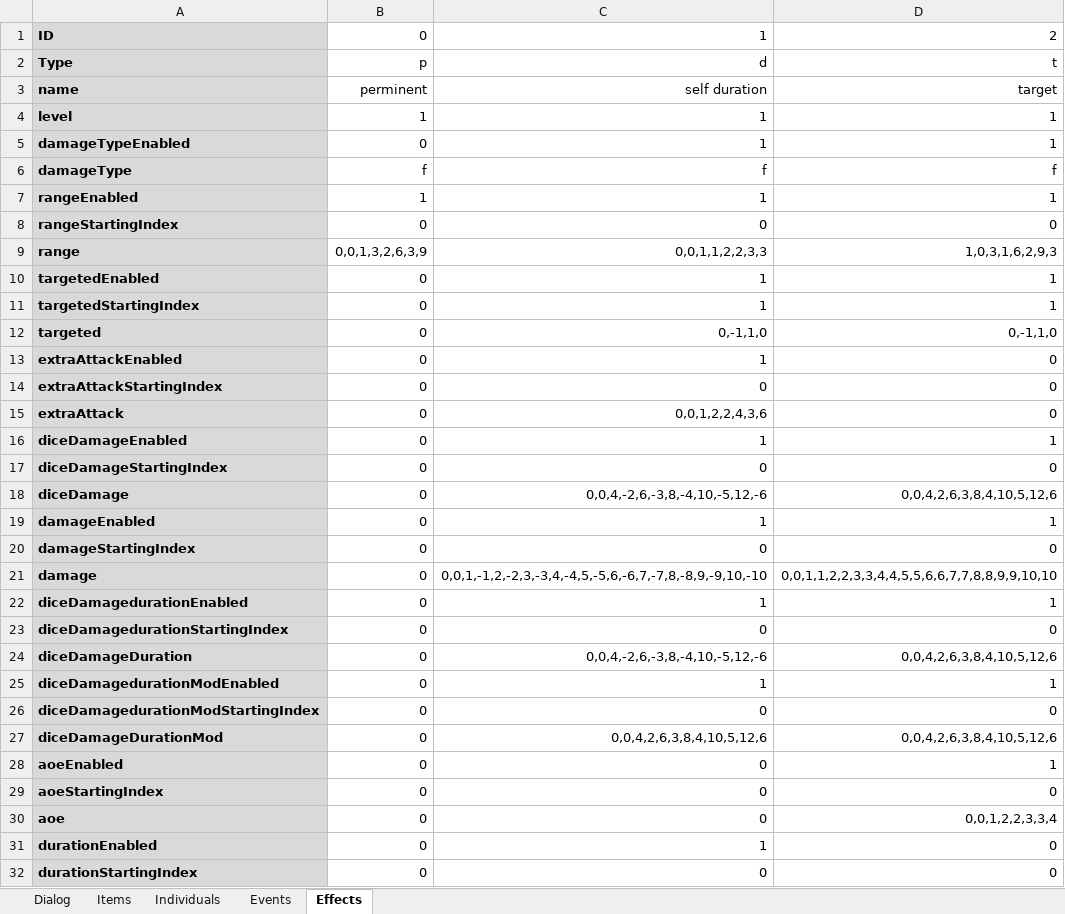
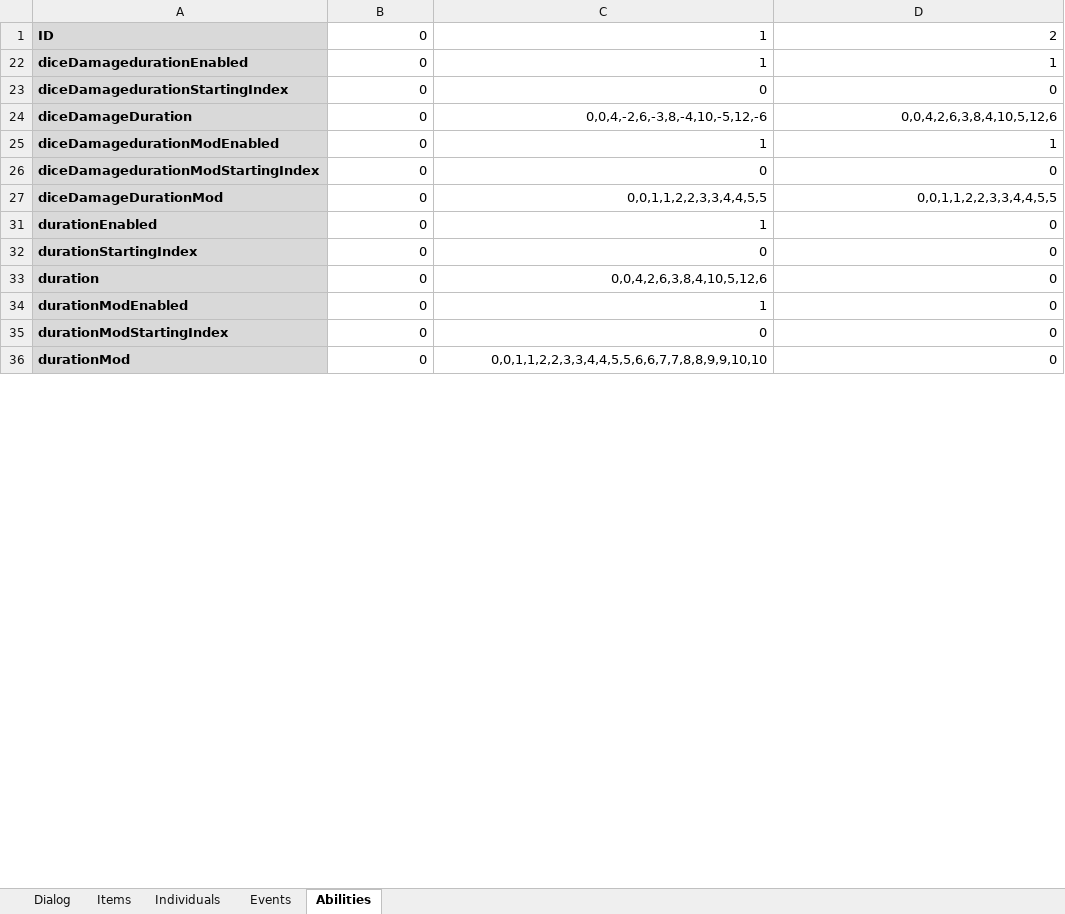
Before and after one commit to schil227/Natural_1, an Excel workbook: GameData.xlsx, sheet Abilities, drawn as a sheet; only a part is shown; the shorter side is filled out with more unchanged rows; values as stored, in another font and other column widths than the file's, no borders; the diff covers the shown part only; the diff names each change by its address in the sheet, - before the commit and + after, or states it on an @@ line.

Commit message:
Started implementing active abilities - they can now be processed each turn similar to active items. Currently they lack full processing, but they expire and can be used in the attributeSum calls.
Fixed a rather annoying bug which stemmed from a string not being
malloc'd large enough - was causing SIGTRAP errors - pretty interesting.

```diff
--- a/GameData.xlsx (sheet Abilities)
+++ b/GameData.xlsx (sheet Abilities)
-sheet tab: Effects
+sheet tab: Abilities
@@ row 2 hidden: Type | p | d | t @@
@@ row 3 hidden: name | perminent | self duration | target @@
@@ row 4 hidden: level | 1 | 1 | 1 @@
@@ row 5 hidden: damageTypeEnabled | 0 | 1 | 1 @@
@@ row 6 hidden: damageType | f | f | f @@
@@ row 7 hidden: rangeEnabled | 1 | 1 | 1 @@
@@ row 8 hidden: rangeStartingIndex | 0 | 0 | 0 @@
@@ row 9 hidden: range | 0,0,1,3,2,6,3,9 | 0,0,1,1,2,2,3,3 | 1,0,3,1,6,2,9,3 @@
@@ row 10 hidden: targetedEnabled | 0 | 1 | 1 @@
@@ row 11 hidden: targetedStartingIndex | 0 | 1 | 1 @@
@@ row 12 hidden: targeted | 0 | 0,-1,1,0 | 0,-1,1,0 @@
@@ row 13 hidden: extraAttackEnabled | 0 | 1 | 0 @@
@@ row 14 hidden: extraAttackStartingIndex | 0 | 0 | 0 @@
@@ row 15 hidden: extraAttack | 0 | 0,0,1,2,2,4,3,6 | 0 @@
@@ row 16 hidden: diceDamageEnabled | 0 | 1 | 1 @@
@@ row 17 hidden: diceDamageStartingIndex | 0 | 0 | 0 @@
@@ row 18 hidden: diceDamage | 0 | 0,0,4,-2,6,-3,8,-4,10,-5,12,-6 | 0,0,4,2,6,3,8,4,10,5,12,6 @@
@@ row 19 hidden: damageEnabled | 0 | 1 | 1 @@
@@ row 20 hidden: damageStartingIndex | 0 | 0 | 0 @@
@@ row 21 hidden: damage | 0 | 0,0,1,-1,2,-2,3,-3,4,-4,5,-5,6,-6,7,-7,8,-8,9,-9,10,-10 | 0,0,1,1,2,2,3,3,4,4,5,5,6,6,7,7,8,8,9,9,10,10 @@
-C27: 0,0,4,2,6,3,8,4,10,5,12,6
+C27: 0,0,1,1,2,2,3,3,4,4,5,5
-D27: 0,0,4,2,6,3,8,4,10,5,12,6
+D27: 0,0,1,1,2,2,3,3,4,4,5,5
@@ row 28 hidden: aoeEnabled | 0 | 0 | 1 @@
@@ row 29 hidden: aoeStartingIndex | 0 | 0 | 0 @@
@@ row 30 hidden: aoe | 0 | 0 | 0,0,1,2,2,3,3,4 @@
```
Also changed, not shown: 13 removed rows and 100 hidden or unhidden rows elsewhere in this sheet, sheet Items, hidden cells, 3 other files.
